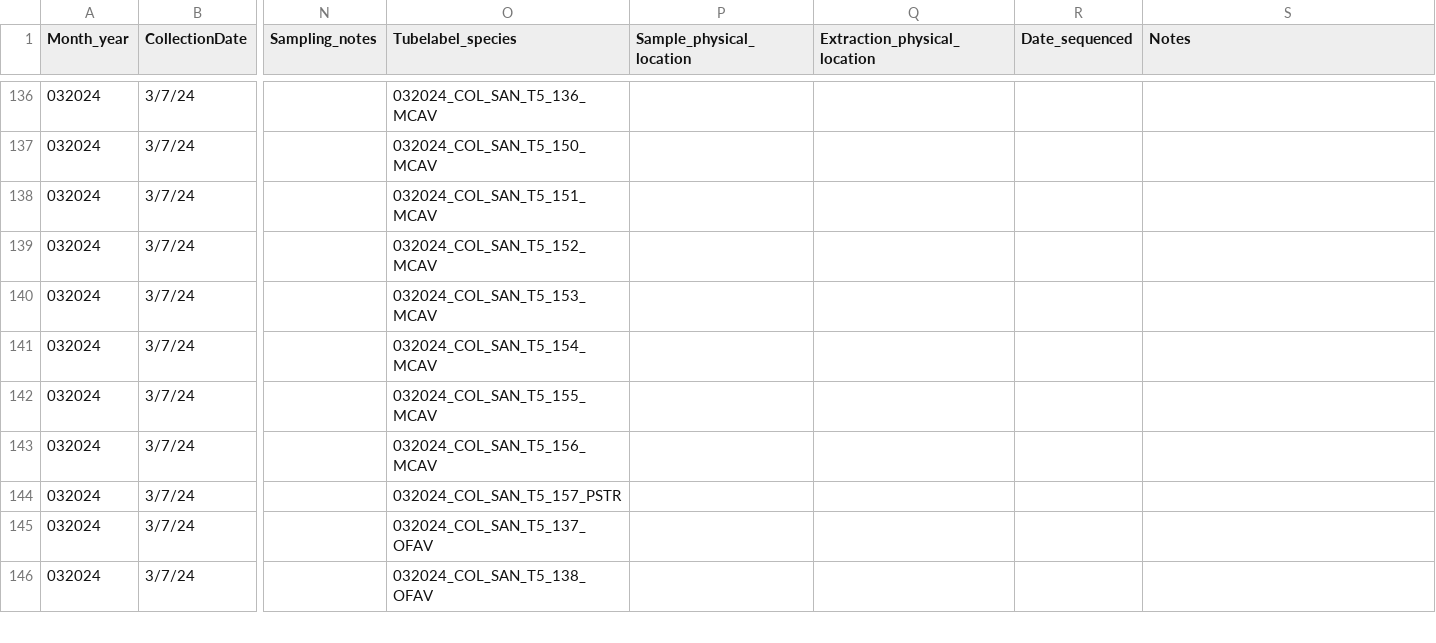
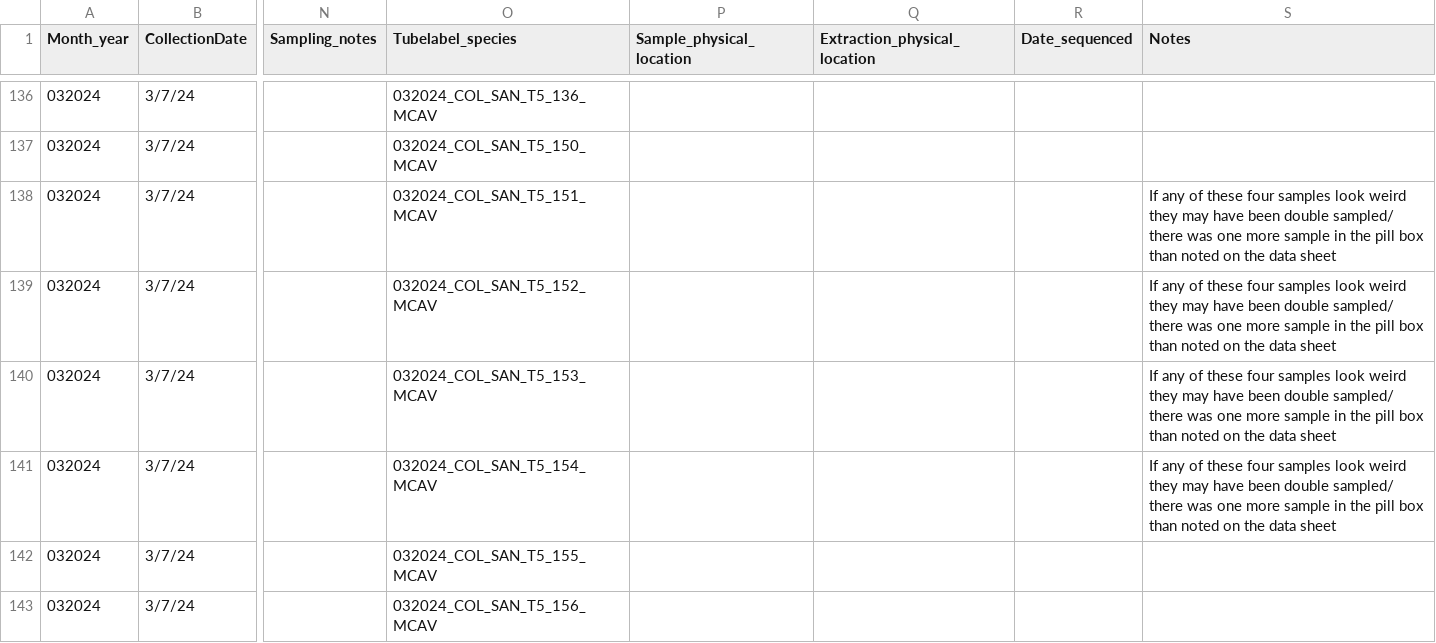
Before and after one commit to GWLab-UML/SAN_CORDAP, a CSV file: Sample_Data/SAN_Samples.csv, drawn as a sheet; only a part is shown, gaps mark what is left out; the shorter side is filled out with more unchanged rows; the diff names each change by its address in the sheet, - before the commit and + after, or states it on an @@ line.

Commit message:
Update SAN_Samples.csv
Updating the notes on 4 samples from T5 in San Andres. There was one extra sample in the the pill box that was not reflected on the data sheet. If something come back weird with one of these four samples we will have a record.

```diff
--- a/Sample_Data/SAN_Samples.csv
+++ b/Sample_Data/SAN_Samples.csv
-S138:S141 (Notes): (empty)
+S138:S141 (Notes): If any of these four samples look weird they may have been double sampled/ there was one more sample in the pill box than noted on the data sheet
```
